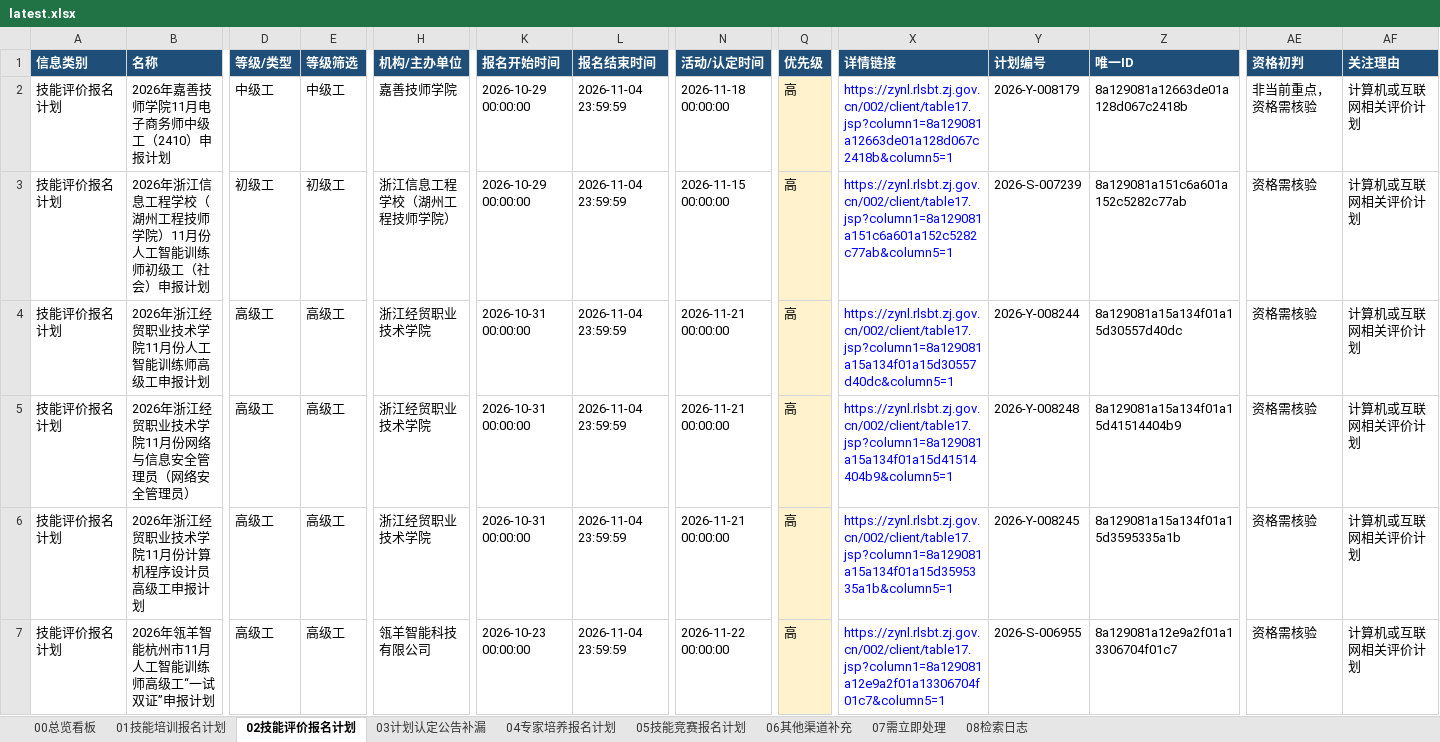
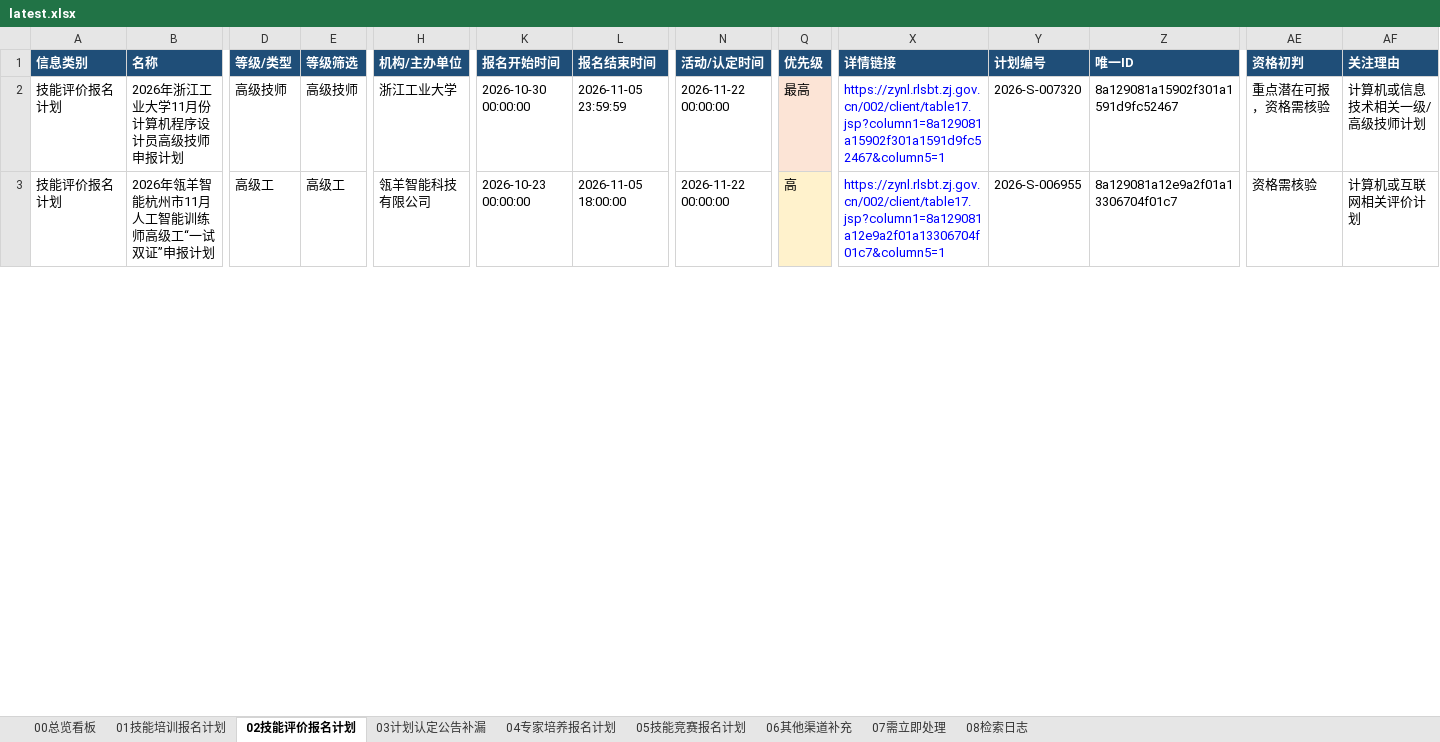
Before and after one commit to Juesann/zhejiang-skill-daily, an Excel workbook: latest.xlsx, sheet 02技能评价报名计划, drawn as a sheet; only a part is shown, gaps mark what is left out; values as stored, in another font and other column widths than the file's, no borders; removed rows and columns are numbered as before the commit, all else as after; rows hold the shown columns only; the diff covers the shown part only; the diff names each change by its address in the sheet, - before the commit and + after, or states it on an @@ line.

```diff
--- a/latest.xlsx (sheet 02技能评价报名计划)
+++ b/latest.xlsx (sheet 02技能评价报名计划)
-row 2: 技能评价报名计划 | 2026年嘉善技师学院11月电子商务师中级工（2410）申报计划 | 中级工 | 中级工 | 嘉善技师学院 | 2026-10-29 00:00:00 | 2026-11-04 23:59:59 | 2026-11-18 00:00:00 | 高 | https://zynl.rlsbt.zj.gov.cn/002/client/table17.jsp?column1=8a129081a12663de01a128d067c2418b&column5=1 | 2026-Y-008179 | 8a129081a12663de01a128d067c2418b | 非当前重点，资格需核验 | 计算机或互联网相关评价计划
-row 3: 技能评价报名计划 | 2026年浙江信息工程学校（湖州工程技师学院）11月份人工智能训练师初级工（社会）申报计划 | 初级工 | 初级工 | 浙江信息工程学校（湖州工程技师学院） | 2026-10-29 00:00:00 | 2026-11-04 23:59:59 | 2026-11-15 00:00:00 | 高 | https://zynl.rlsbt.zj.gov.cn/002/client/table17.jsp?column1=8a129081a151c6a601a152c5282c77ab&column5=1 | 2026-S-007239 | 8a129081a151c6a601a152c5282c77ab | 资格需核验 | 计算机或互联网相关评价计划
-row 4: 技能评价报名计划 | 2026年浙江经贸职业技术学院11月份人工智能训练师高级工申报计划 | 高级工 | 高级工 | 浙江经贸职业技术学院 | 2026-10-31 00:00:00 | 2026-11-04 23:59:59 | 2026-11-21 00:00:00 | 高 | https://zynl.rlsbt.zj.gov.cn/002/client/table17.jsp?column1=8a129081a15a134f01a15d30557d40dc&column5=1 | 2026-Y-008244 | 8a129081a15a134f01a15d30557d40dc | 资格需核验 | 计算机或互联网相关评价计划
-row 5: 技能评价报名计划 | 2026年浙江经贸职业技术学院11月份网络与信息安全管理员（网络安全管理员） | 高级工 | 高级工 | 浙江经贸职业技术学院 | 2026-10-31 00:00:00 | 2026-11-04 23:59:59 | 2026-11-21 00:00:00 | 高 | https://zynl.rlsbt.zj.gov.cn/002/client/table17.jsp?column1=8a129081a15a134f01a15d41514404b9&column5=1 | 2026-Y-008248 | 8a129081a15a134f01a15d41514404b9 | 资格需核验 | 计算机或互联网相关评价计划
-B2 (名称): 2026年浙江经贸职业技术学院11月份计算机程序设计员高级工申报计划
+B2 (名称): 2026年浙江工业大学11月份计算机程序设计员高级技师申报计划
-D2 (等级/类型): 高级工
+D2 (等级/类型): 高级技师
-E2 (等级筛选): 高级工
+E2 (等级筛选): 高级技师
-H2 (机构/主办单位): 浙江经贸职业技术学院
+H2 (机构/主办单位): 浙江工业大学
-K2 (报名开始时间): 2026-10-31 00:00:00
+K2 (报名开始时间): 2026-10-30 00:00:00
-L2 (报名结束时间): 2026-11-04 23:59:59
+L2 (报名结束时间): 2026-11-05 23:59:59
-N2 (活动/认定时间): 2026-11-21 00:00:00
+N2 (活动/认定时间): 2026-11-22 00:00:00
-Q2 (优先级): 高
+Q2 (优先级): 最高
-X2 (详情链接): https://zynl.rlsbt.zj.gov.cn/002/client/table17.jsp?column1=8a129081a15a134f01a15d3595335a1b&column5=1
+X2 (详情链接): https://zynl.rlsbt.zj.gov.cn/002/client/table17.jsp?column1=8a129081a15902f301a1591d9fc52467&column5=1
-Y2 (计划编号): 2026-Y-008245
+Y2 (计划编号): 2026-S-007320
-Z2 (唯一ID): 8a129081a15a134f01a15d3595335a1b
+Z2 (唯一ID): 8a129081a15902f301a1591d9fc52467
-AE2 (资格初判): 资格需核验
+AE2 (资格初判): 重点潜在可报，资格需核验
-AF2 (关注理由): 计算机或互联网相关评价计划
+AF2 (关注理由): 计算机或信息技术相关一级/高级技师计划
-L3 (报名结束时间): 2026-11-04 23:59:59
+L3 (报名结束时间): 2026-11-05 18:00:00
```
Also changed, not shown: 22 added rows, 19 removed rows, 319 edited cells and cell formats elsewhere in this sheet, sheet 07需立即处理, sheet 01技能培训报名计划, sheet 05技能竞赛报名计划, sheet 08检索日志, sheet 00总览看板, 3 other files.
